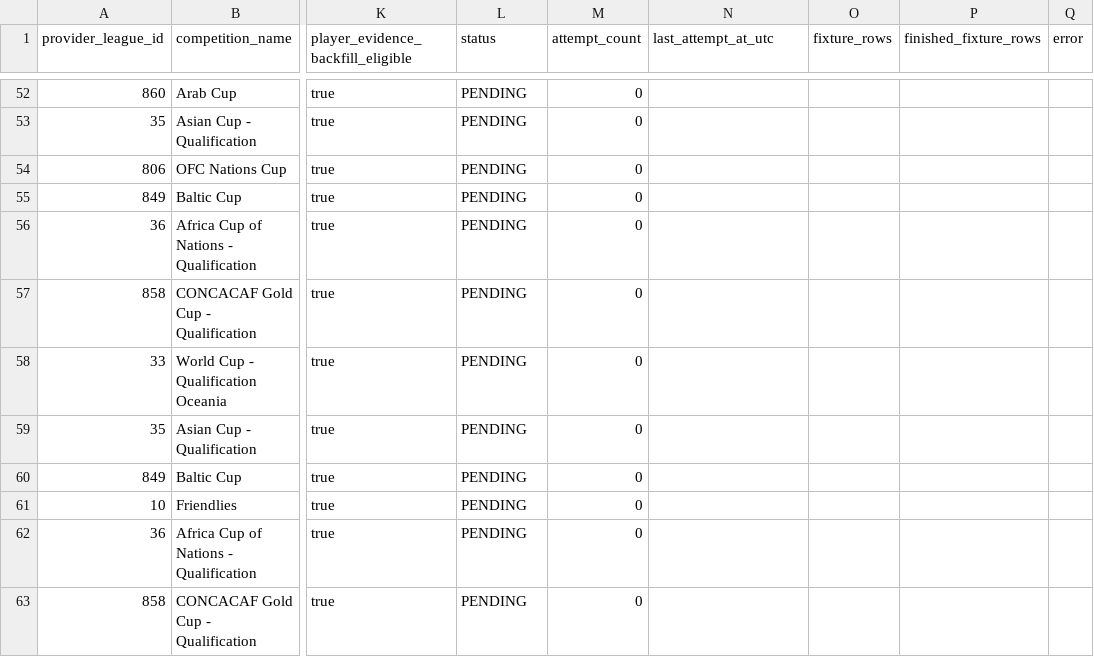
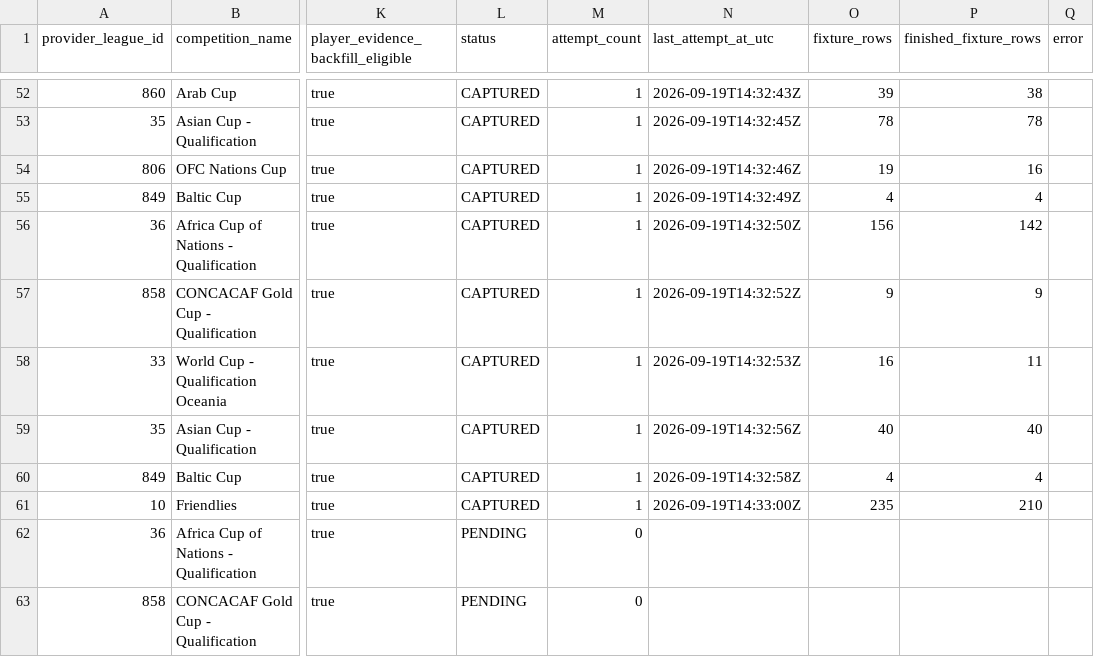
Before and after one commit to nekakoval-crypto/football-data-bridge, a CSV file: ops/stage80_international_duty_fixture_backfill_state.csv, drawn as a sheet; only a part is shown, gaps mark what is left out; the diff covers the shown part only; the diff names each change by its address in the sheet, - before the commit and + after, or states it on an @@ line.

Commit message:
Stage 80 international-duty fixture backfill update

```diff
--- a/ops/stage80_international_duty_fixture_backfill_state.csv
+++ b/ops/stage80_international_duty_fixture_backfill_state.csv
-L52:L61 (status): PENDING
+L52:L61 (status): CAPTURED
-M52:M61 (attempt_count): 0
+M52:M61 (attempt_count): 1
-N52 (last_attempt_at_utc): (empty)
+N52 (last_attempt_at_utc): 2026-09-19T14:32:43Z
-O52 (fixture_rows): (empty)
+O52 (fixture_rows): 39
-P52 (finished_fixture_rows): (empty)
+P52 (finished_fixture_rows): 38
-N53 (last_attempt_at_utc): (empty)
+N53 (last_attempt_at_utc): 2026-09-19T14:32:45Z
-O53 (fixture_rows): (empty)
+O53 (fixture_rows): 78
-P53 (finished_fixture_rows): (empty)
+P53 (finished_fixture_rows): 78
-N54 (last_attempt_at_utc): (empty)
+N54 (last_attempt_at_utc): 2026-09-19T14:32:46Z
-O54 (fixture_rows): (empty)
+O54 (fixture_rows): 19
-P54 (finished_fixture_rows): (empty)
+P54 (finished_fixture_rows): 16
-N55 (last_attempt_at_utc): (empty)
+N55 (last_attempt_at_utc): 2026-09-19T14:32:49Z
-O55 (fixture_rows): (empty)
+O55 (fixture_rows): 4
-P55 (finished_fixture_rows): (empty)
+P55 (finished_fixture_rows): 4
-N56 (last_attempt_at_utc): (empty)
+N56 (last_attempt_at_utc): 2026-09-19T14:32:50Z
-O56 (fixture_rows): (empty)
+O56 (fixture_rows): 156
-P56 (finished_fixture_rows): (empty)
+P56 (finished_fixture_rows): 142
-N57 (last_attempt_at_utc): (empty)
+N57 (last_attempt_at_utc): 2026-09-19T14:32:52Z
-O57 (fixture_rows): (empty)
+O57 (fixture_rows): 9
-P57 (finished_fixture_rows): (empty)
+P57 (finished_fixture_rows): 9
-N58 (last_attempt_at_utc): (empty)
+N58 (last_attempt_at_utc): 2026-09-19T14:32:53Z
-O58 (fixture_rows): (empty)
+O58 (fixture_rows): 16
-P58 (finished_fixture_rows): (empty)
+P58 (finished_fixture_rows): 11
-N59 (last_attempt_at_utc): (empty)
+N59 (last_attempt_at_utc): 2026-09-19T14:32:56Z
-O59 (fixture_rows): (empty)
+O59 (fixture_rows): 40
-P59 (finished_fixture_rows): (empty)
+P59 (finished_fixture_rows): 40
-N60 (last_attempt_at_utc): (empty)
+N60 (last_attempt_at_utc): 2026-09-19T14:32:58Z
-O60 (fixture_rows): (empty)
+O60 (fixture_rows): 4
-P60 (finished_fixture_rows): (empty)
+P60 (finished_fixture_rows): 4
-N61 (last_attempt_at_utc): (empty)
+N61 (last_attempt_at_utc): 2026-09-19T14:33:00Z
-O61 (fixture_rows): (empty)
+O61 (fixture_rows): 235
-P61 (finished_fixture_rows): (empty)
+P61 (finished_fixture_rows): 210
```
Also changed, not shown: 50 edited cells elsewhere in this file, 3 other files.
